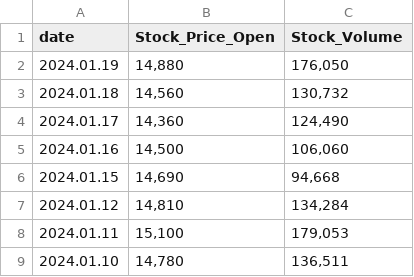
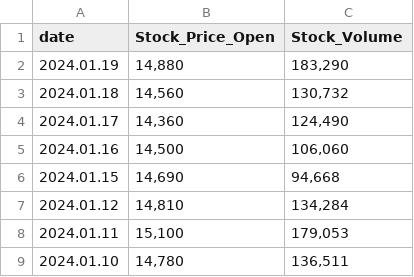
Before and after one commit to projectCHOI/Rawling_Study, a CSV file: 240119_넥슨_nexon_주식.csv, drawn as a sheet; only a part is shown.

Commit message:
24.01.19-Stock_Volume값 수정

```diff
--- a/240119_넥슨_nexon_주식.csv
+++ b/240119_넥슨_nexon_주식.csv
@@ -1,3 +1,3 @@
 date,Stock_Price_Open,Stock_Volume
-2024.01.19,"14,880","176,050"
+2024.01.19,"14,880","183,290"
 2024.01.18,"14,560","130,732"
```
